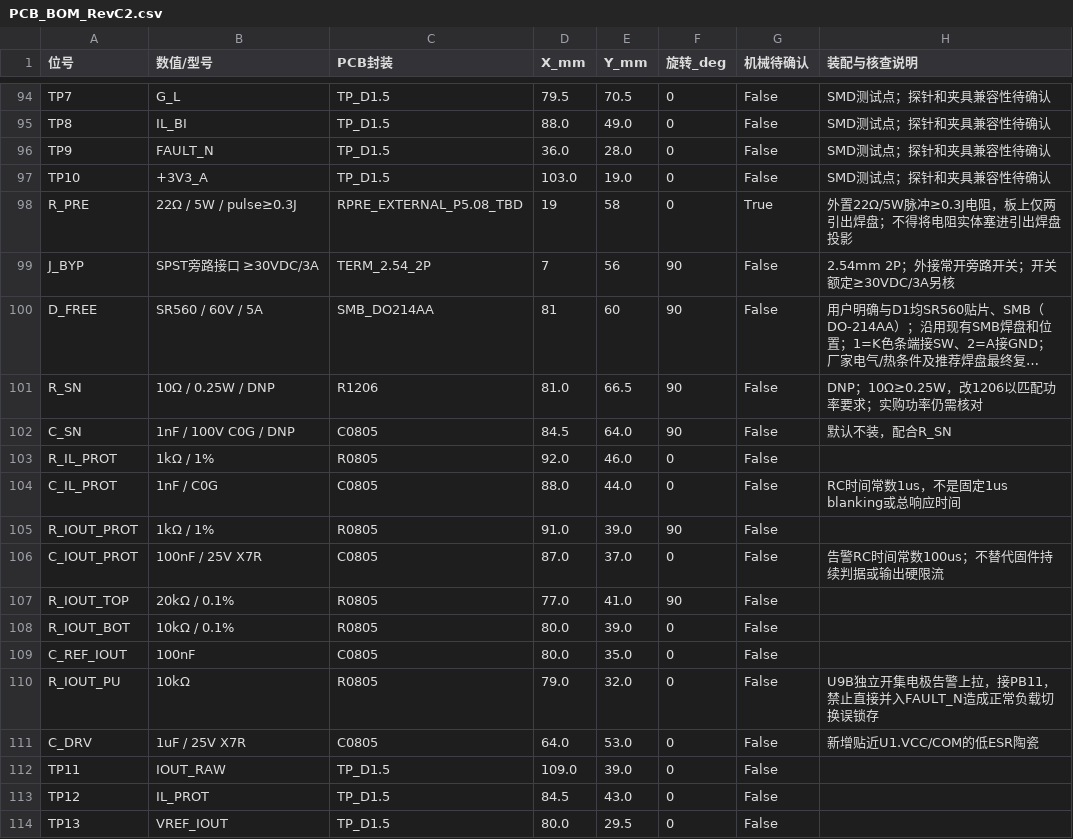
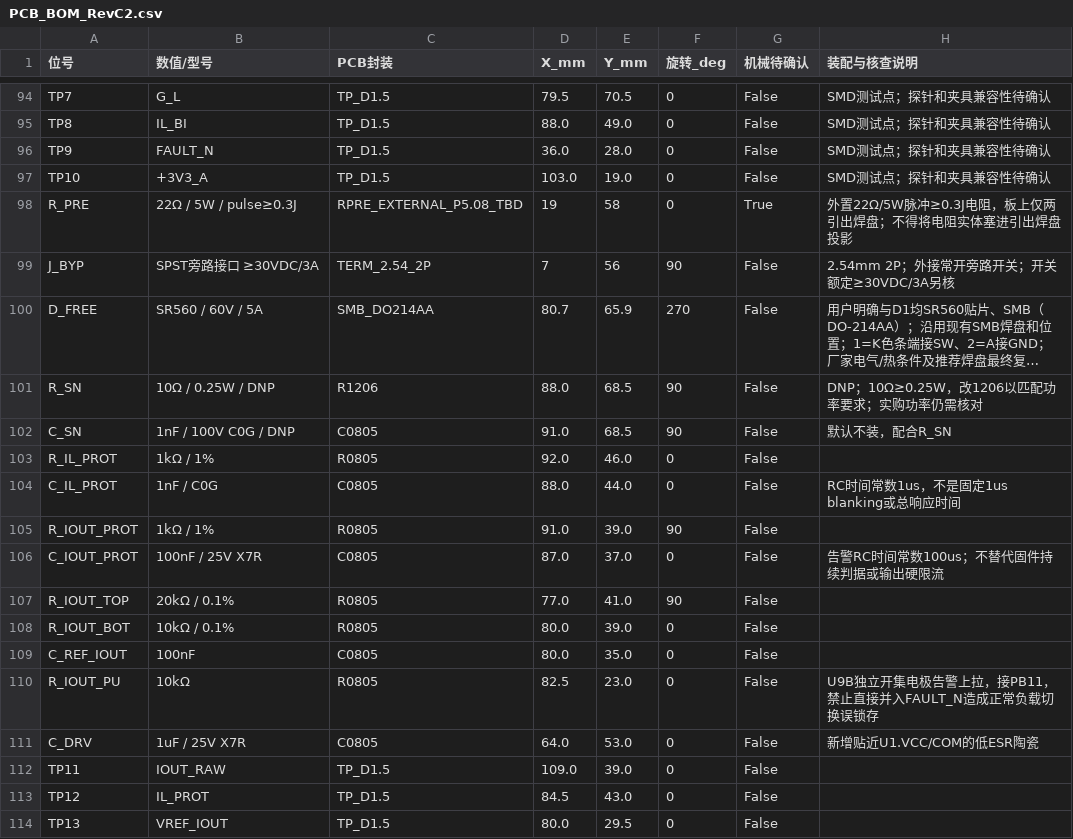
Before and after one commit to hfwj/-, a CSV file: projects/2026-electronics-contest/g-buck/rev-c2/pcb/hardware-fit-120x90/data/PCB_BOM_RevC2.csv, drawn as a sheet; only a part is shown, gaps mark what is left out; long unchanged cells end in …; the diff names each change by its address in the sheet, - before the commit and + after, or states it on an @@ line.

```diff
--- a/projects/2026-electronics-contest/g-buck/rev-c2/pcb/hardware-fit-120x90/data/PCB_BOM_RevC2.csv
+++ b/projects/2026-electronics-contest/g-buck/rev-c2/pcb/hardware-fit-120x90/data/PCB_BOM_RevC2.csv
-D100 (X_mm): 81
+D100 (X_mm): 80.7
-E100 (Y_mm): 60
+E100 (Y_mm): 65.9
-F100 (旋转_deg): 90
+F100 (旋转_deg): 270
-D101 (X_mm): 81.0
+D101 (X_mm): 88.0
-E101 (Y_mm): 66.5
+E101 (Y_mm): 68.5
-D102 (X_mm): 84.5
+D102 (X_mm): 91.0
-E102 (Y_mm): 64.0
+E102 (Y_mm): 68.5
-D110 (X_mm): 79.0
+D110 (X_mm): 82.5
-E110 (Y_mm): 32.0
+E110 (Y_mm): 23.0
```
Also changed, not shown: projects/2026-electronics-contest/g-buck/rev-c2/pcb/hardware-fit-120x90/data/PCB_pin_readback.csv, 41 other files.
